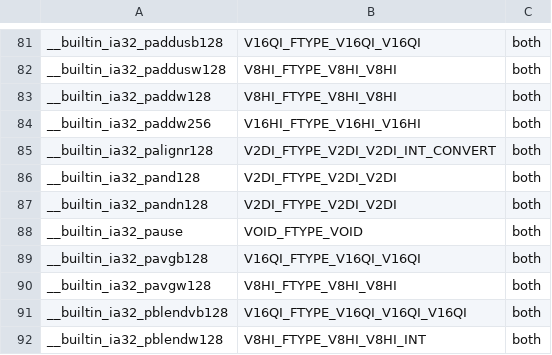
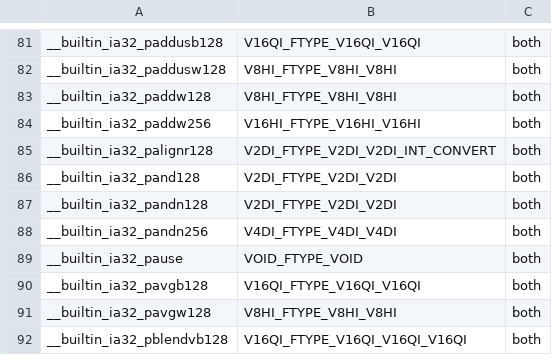
Before and after one commit to ms178/lccc, a TSV file: engineering/isa/gnu-x86-builtin-types.tsv, drawn as a sheet; only a part is shown, gaps mark what is left out; the shorter side is filled out with more unchanged rows; the diff names each change by its address in the sheet, - before the commit and + after, or states it on an @@ line.

```diff
--- a/engineering/isa/gnu-x86-builtin-types.tsv
+++ b/engineering/isa/gnu-x86-builtin-types.tsv
+row 88: __builtin_ia32_pandn256 | V4DI_FTYPE_V4DI_V4DI | both
```
Also changed, not shown: 9 other files.
